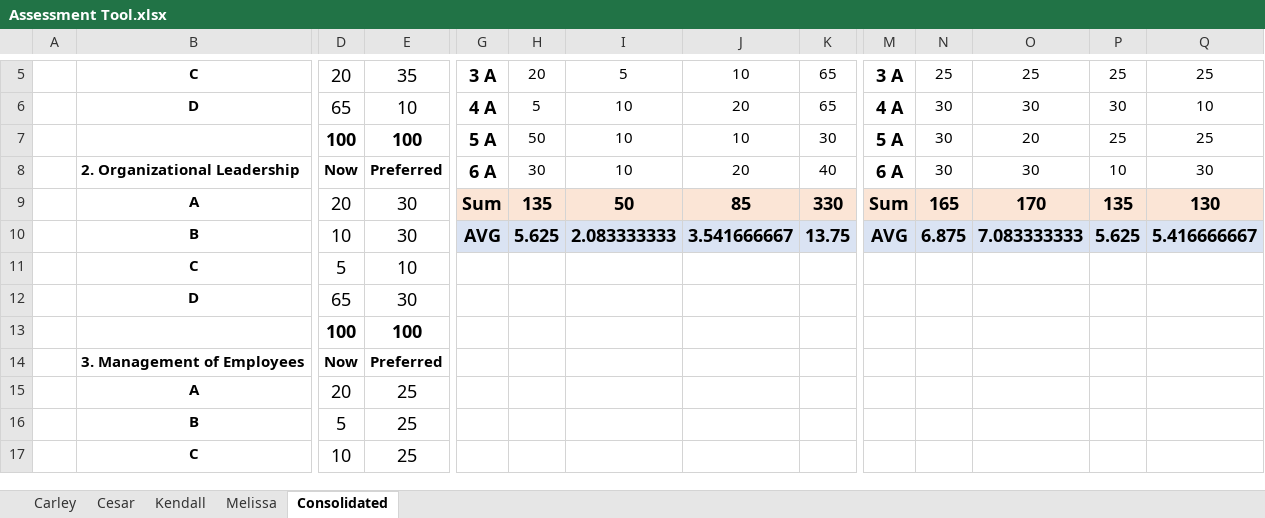
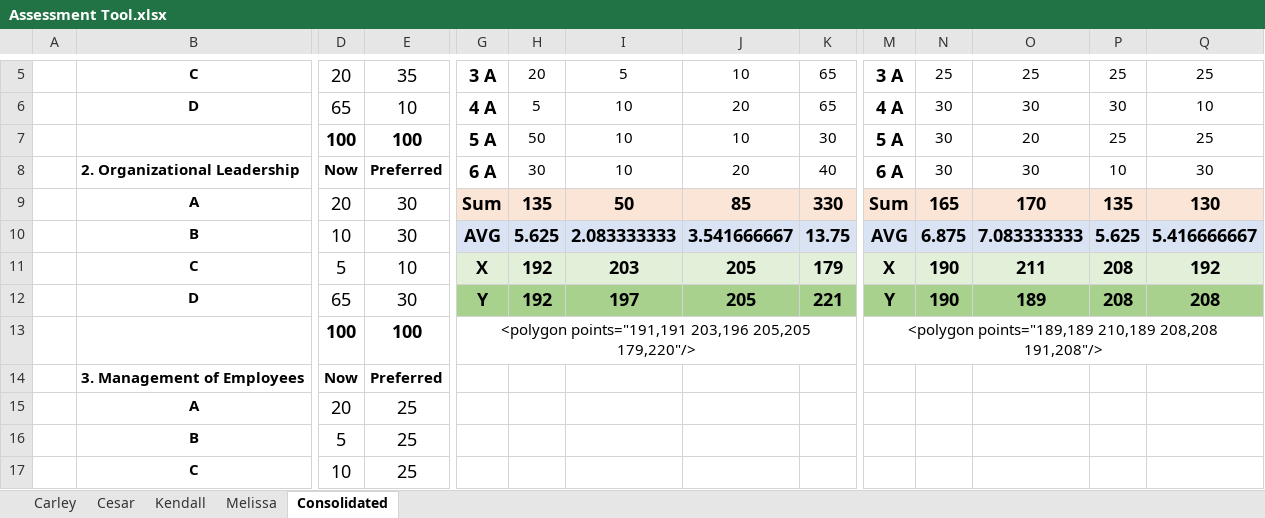
Before and after one commit to kengibso/SVG_Project, an Excel workbook: Assessment Tool.xlsx, sheet Consolidated, drawn as a sheet; only a part is shown, gaps mark what is left out; values as stored, in another font and other column widths than the file's, no borders; removed rows and columns are numbered as before the commit, all else as after; rows hold the shown columns only; the diff names each change by its address in the sheet, - before the commit and + after, or states it on an @@ line.

```diff
--- a/Assessment Tool.xlsx (sheet Consolidated)
+++ b/Assessment Tool.xlsx (sheet Consolidated)
-row 11:  | C | 5 | 10
-row 12:  | D | 65 | 30
+row 11:  | C | 5 | 10 | X | 192 | 203 | 205 | 179 | X | 190 | 211 | 208 | 192
+row 12:  | D | 65 | 30 | Y | 192 | 197 | 205 | 221 | Y | 190 | 189 | 208 | 208
-G13: (empty)
+G13: <polygon points="191,191 203,196 205,205 179,220"/>
+G13:K13 merged
-M13: (empty)
+M13: <polygon points="189,189 210,189 208,208 191,208"/>
+M13:Q13 merged
```
Also changed, not shown: sheet Cesar, sheet Carley, sheet Kendall, sheet Melissa.
